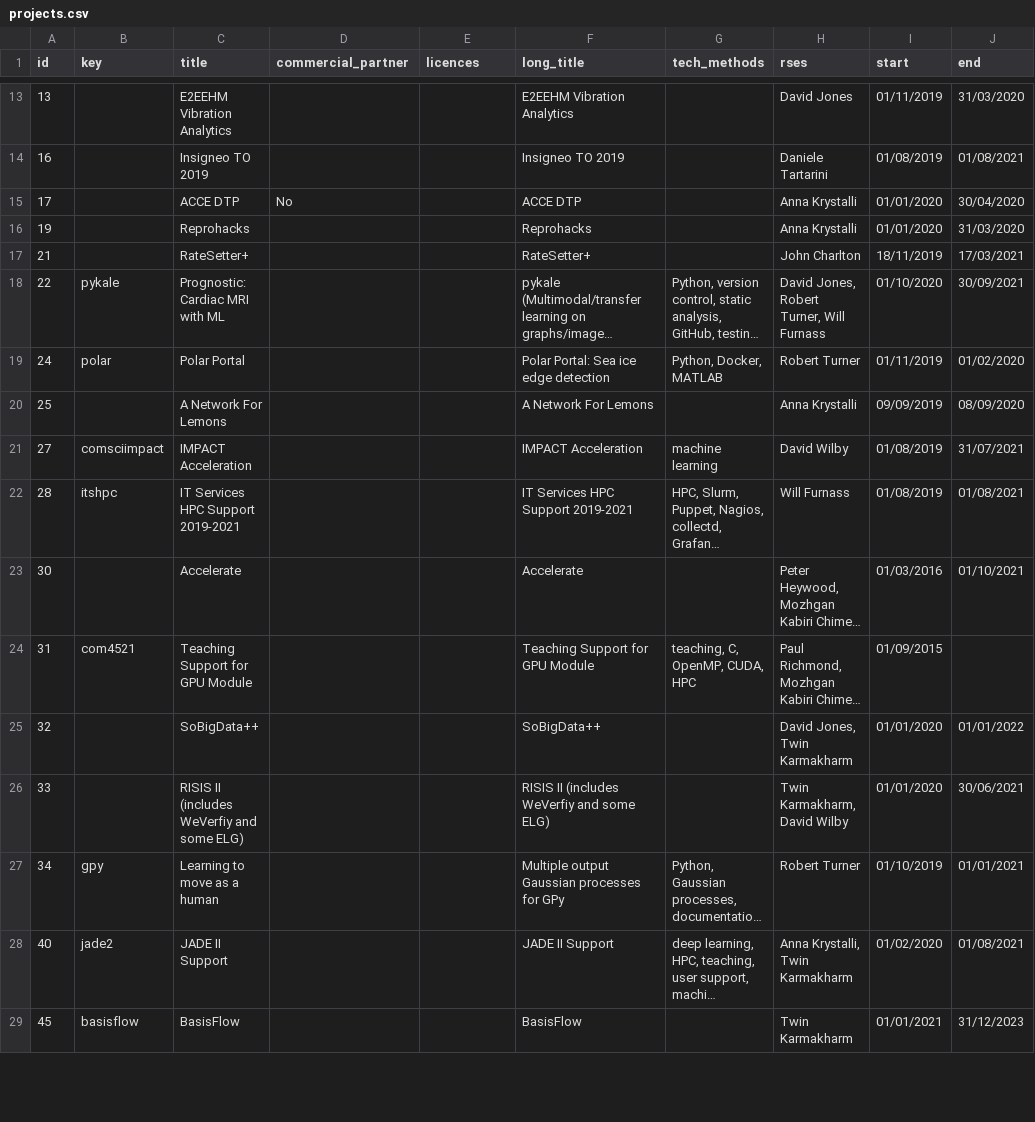
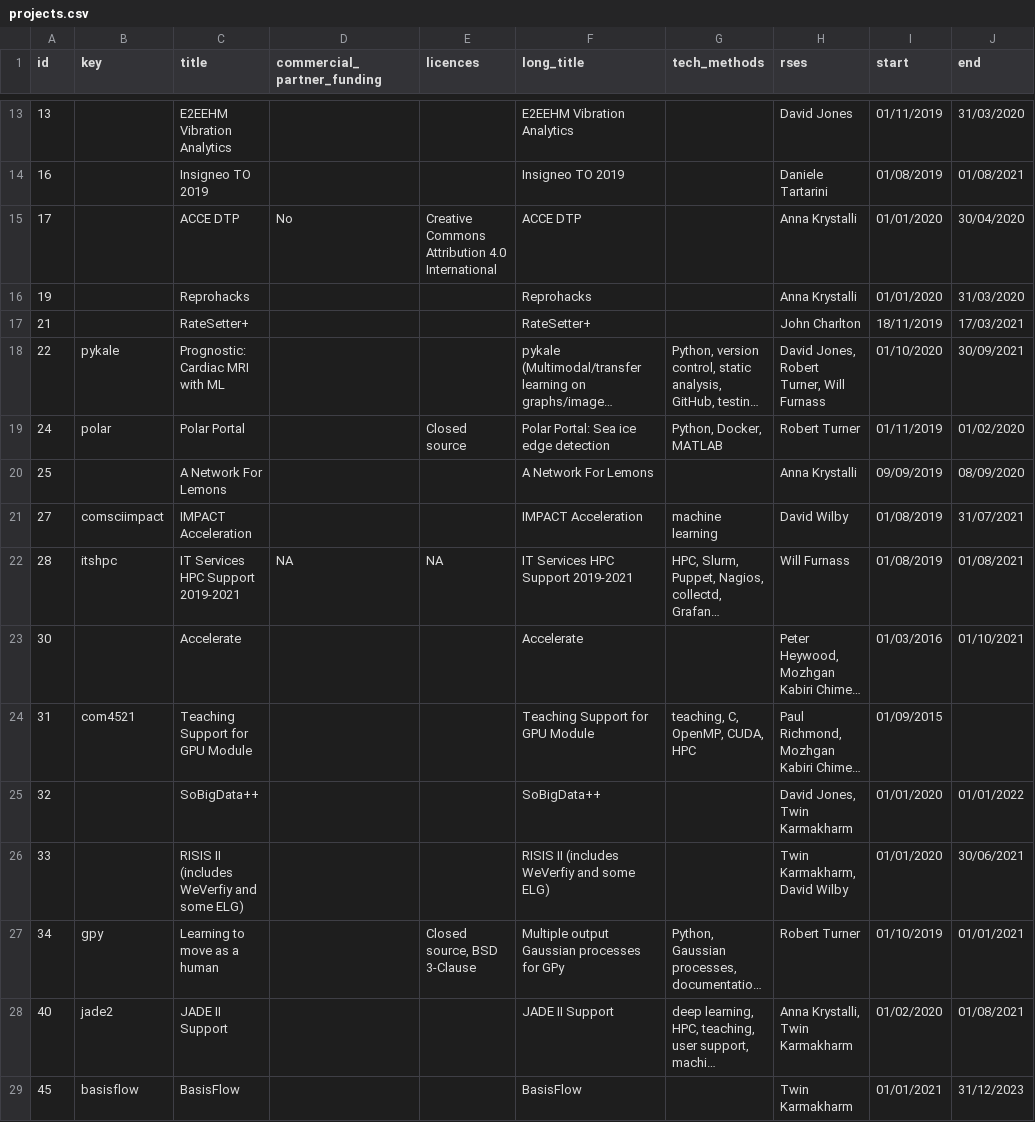
Before and after one commit to RSE-Sheffield/RSE-Sheffield.github.io, a CSV file: _data/projects.csv, drawn as a sheet; only a part is shown, gaps mark what is left out; long unchanged cells end in …; the diff names each change by its address in the sheet, - before the commit and + after, or states it on an @@ line.

Commit message:
funding most important here

```diff
--- a/_data/projects.csv
+++ b/_data/projects.csv
-D1: commercial_partner
+D1: commercial_partner_funding
-E15 (licences): (empty)
+E15 (licences): Creative Commons Attribution 4.0 International
-E19 (licences): (empty)
+E19 (licences): Closed source
-D22 (commercial_partner_funding): (empty)
+D22 (commercial_partner_funding): NA
-E22 (licences): (empty)
+E22 (licences): NA
-E27 (licences): (empty)
+E27 (licences): Closed source, BSD 3-Clause
```
Also changed, not shown: 1 other file.
